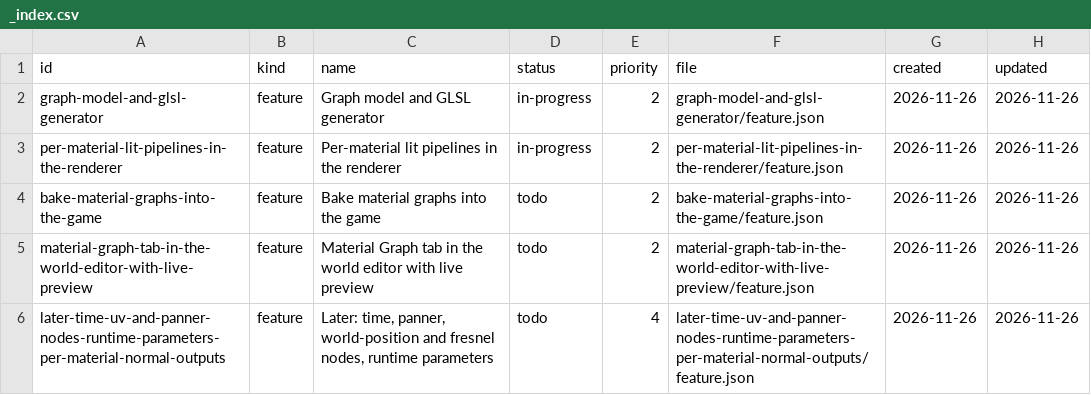
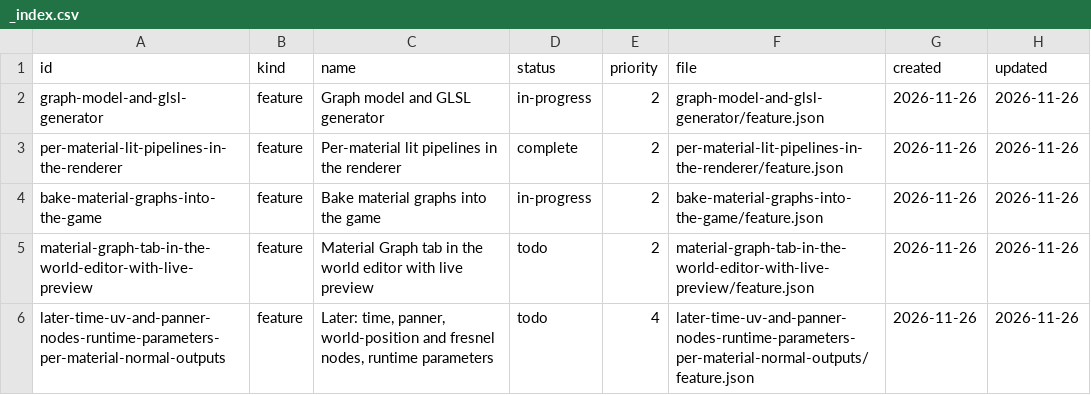
Before and after one commit to DeanWilsonDev/lantern, a CSV file: docs/kanban/material-graphs-an-unreal-style-material-editor-that-generates-a-shader-per-material/_index.csv, drawn as a sheet.

```diff
--- a/docs/kanban/material-graphs-an-unreal-style-material-editor-that-generates-a-shader-per-material/_index.csv
+++ b/docs/kanban/material-graphs-an-unreal-style-material-editor-that-generates-a-shader-per-material/_index.csv
@@ -2,4 +2,4 @@ id,kind,name,status,priority,file,created,updated
 graph-model-and-glsl-generator,feature,Graph model and GLSL generator,in-progress,2,graph-model-and-glsl-generator/feature.json,2026-11-26,2026-11-26
-per-material-lit-pipelines-in-the-renderer,feature,Per-material lit pipelines in the renderer,in-progress,2,per-material-lit-pipelines-in-the-renderer/feature.json,2026-11-26,2026-11-26
-bake-material-graphs-into-the-game,feature,Bake material graphs into the game,todo,2,bake-material-graphs-into-the-game/feature.json,2026-11-26,2026-11-26
+per-material-lit-pipelines-in-the-renderer,feature,Per-material lit pipelines in the renderer,complete,2,per-material-lit-pipelines-in-the-renderer/feature.json,2026-11-26,2026-11-26
+bake-material-graphs-into-the-game,feature,Bake material graphs into the game,in-progress,2,bake-material-graphs-into-the-game/feature.json,2026-11-26,2026-11-26
 material-graph-tab-in-the-world-editor-with-live-preview,feature,Material Graph tab in the world editor with live preview,todo,2,material-graph-tab-in-the-world-editor-with-live-preview/feature.json,2026-11-26,2026-11-26
```
Also changed, not shown: 48 other files.
